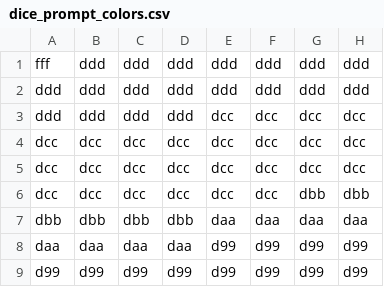
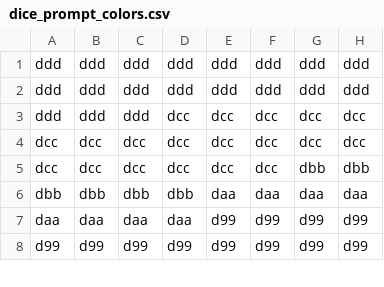
Before and after one commit to dorizgean2/ClueGameRepository, a CSV file: Sprites/dice_prompt_colors.csv, drawn as a sheet; only a part is shown; the diff covers the shown part only.

```diff
--- a/Sprites/dice_prompt_colors.csv
+++ b/Sprites/dice_prompt_colors.csv
@@ -1,5 +1,4 @@
-fff,ddd,ddd,ddd,ddd,ddd,ddd,ddd
 ddd,ddd,ddd,ddd,ddd,ddd,ddd,ddd
-ddd,ddd,ddd,ddd,dcc,dcc,dcc,dcc
-dcc,dcc,dcc,dcc,dcc,dcc,dcc,dcc
+ddd,ddd,ddd,ddd,ddd,ddd,ddd,ddd
+ddd,ddd,ddd,dcc,dcc,dcc,dcc,dcc
 dcc,dcc,dcc,dcc,dcc,dcc,dcc,dcc
```
Also changed, not shown: 7 added rows, 6 removed rows and 20 edited cells elsewhere in this file, 4 other files.
